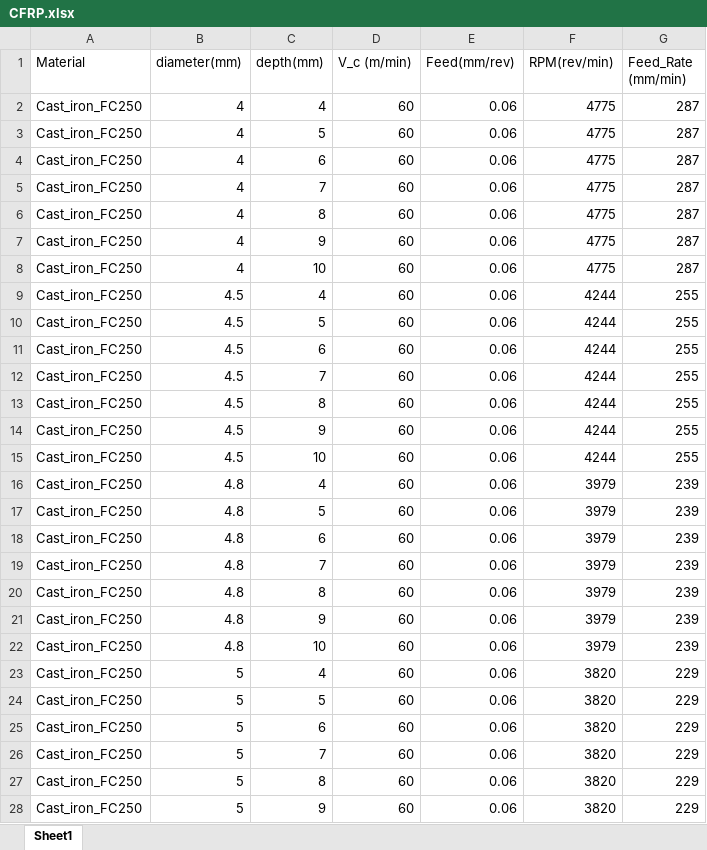
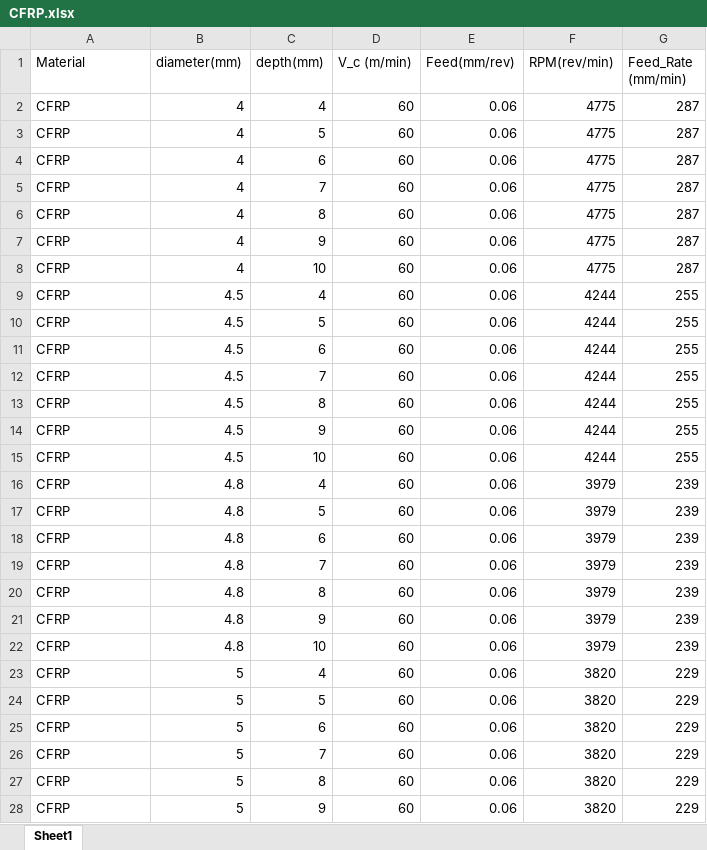
Before and after one commit to hyuntae0115/robot-ai-agent, an Excel workbook: data/cutting_conditions/CFRP.xlsx, sheet Sheet1, drawn as a sheet; only a part is shown; values as stored, in another font and other column widths than the file's, no borders; the diff covers the shown part only; the diff names each change by its address in the sheet, - before the commit and + after, or states it on an @@ line.

Commit message:
CFRP date 수정

```diff
--- a/data/cutting_conditions/CFRP.xlsx (sheet Sheet1)
+++ b/data/cutting_conditions/CFRP.xlsx (sheet Sheet1)
-A2:A28 (Material): Cast_iron_FC250
+A2:A28 (Material): CFRP
```
Also changed, not shown: 22 edited cells elsewhere in this sheet.
